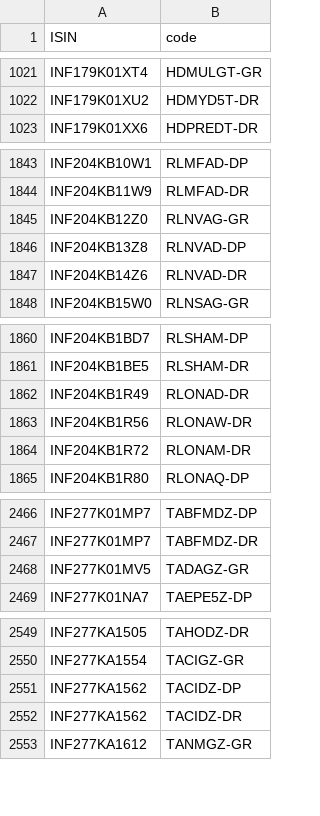
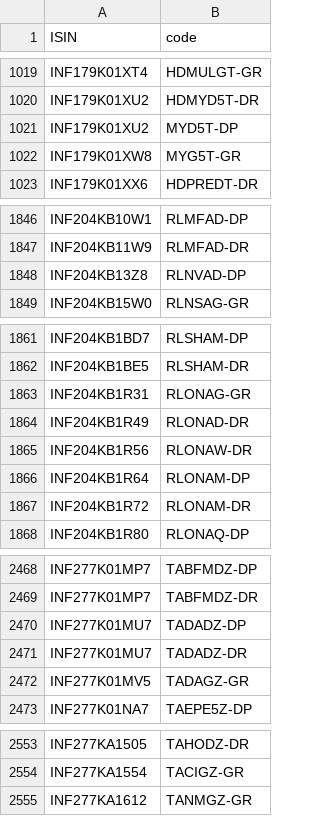
Before and after one commit to captn3m0/mf.captnemo.in, a CSV file: _data/lookup.csv, drawn as a sheet; only a part is shown, gaps mark what is left out; the diff covers the shown part only.

```diff
--- a/_data/lookup.csv
+++ b/_data/lookup.csv
@@ -1022,2 +1020,4 @@ ISIN,code
 "INF179K01XU2","HDMYD5T-DR"
+"INF179K01XU2","MYD5T-DP"
+"INF179K01XW8","MYG5T-GR"
 "INF179K01XX6","HDPREDT-DR"
@@ -1844,5 +1847,3 @@ ISIN,code
 "INF204KB11W9","RLMFAD-DR"
-"INF204KB12Z0","RLNVAG-GR"
 "INF204KB13Z8","RLNVAD-DP"
-"INF204KB14Z6","RLNVAD-DR"
 "INF204KB15W0","RLNSAG-GR"
@@ -1861,4 +1862,6 @@ ISIN,code
 "INF204KB1BE5","RLSHAM-DR"
+"INF204KB1R31","RLONAG-GR"
 "INF204KB1R49","RLONAD-DR"
 "INF204KB1R56","RLONAW-DR"
+"INF204KB1R64","RLONAM-DP"
 "INF204KB1R72","RLONAM-DR"
@@ -2467,2 +2469,4 @@ ISIN,code
 "INF277K01MP7","TABFMDZ-DR"
+"INF277K01MU7","TADADZ-DP"
+"INF277K01MU7","TADADZ-DR"
 "INF277K01MV5","TADAGZ-GR"
@@ -2550,4 +2554,2 @@ ISIN,code
 "INF277KA1554","TACIGZ-GR"
-"INF277KA1562","TACIDZ-DP"
-"INF277KA1562","TACIDZ-DR"
 "INF277KA1612","TANMGZ-GR"
```
Also changed, not shown: 23 added rows and 22 removed rows elsewhere in this file, 1 other file.
